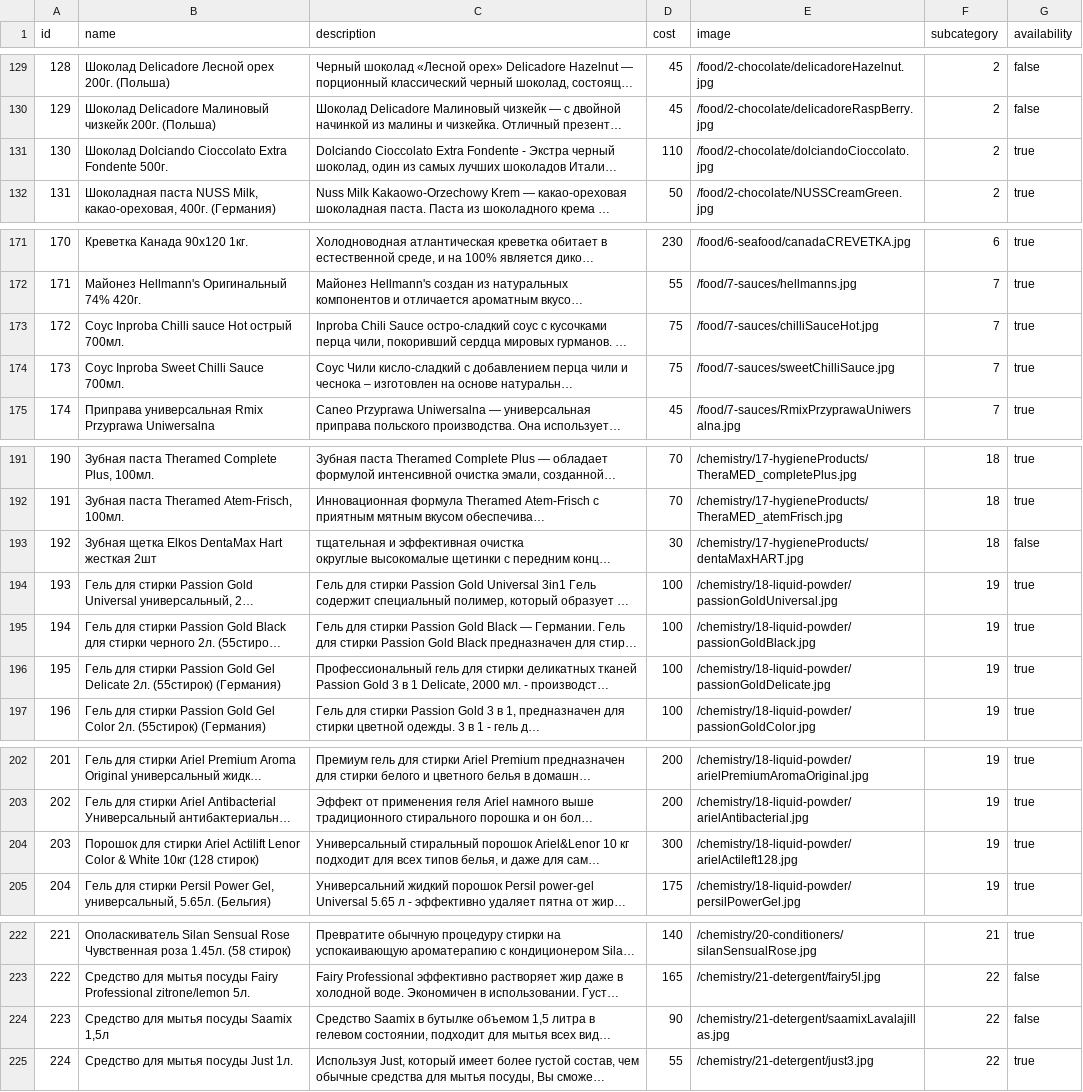
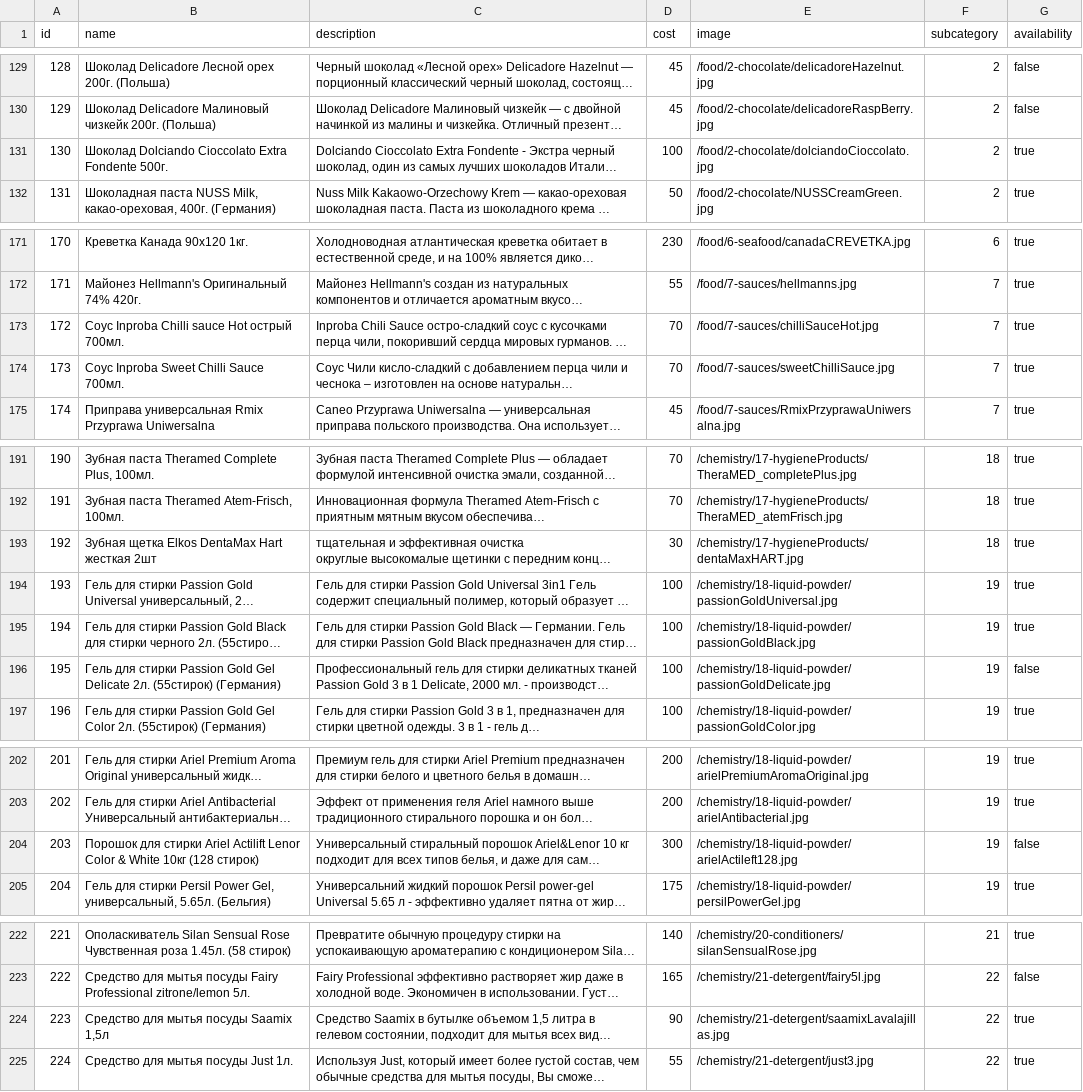
Before and after one commit to vladyslav-dev/onlineStore, a CSV file: allGoods.csv, drawn as a sheet; only a part is shown, gaps mark what is left out; long unchanged cells end in …; the diff covers the shown part only; the diff names each change by its address in the sheet, - before the commit and + after, or states it on an @@ line.

```diff
--- a/allGoods.csv
+++ b/allGoods.csv
-D131 (cost): 110
+D131 (cost): 100
-D173:D174 (cost): 75
+D173:D174 (cost): 70
-G193 (availability): false
+G193 (availability): true
-G196 (availability): true
+G196 (availability): false
-G204 (availability): true
+G204 (availability): false
-G224 (availability): false
+G224 (availability): true
```
Also changed, not shown: 5 added rows and 23 edited cells elsewhere in this file, 3 other files.
